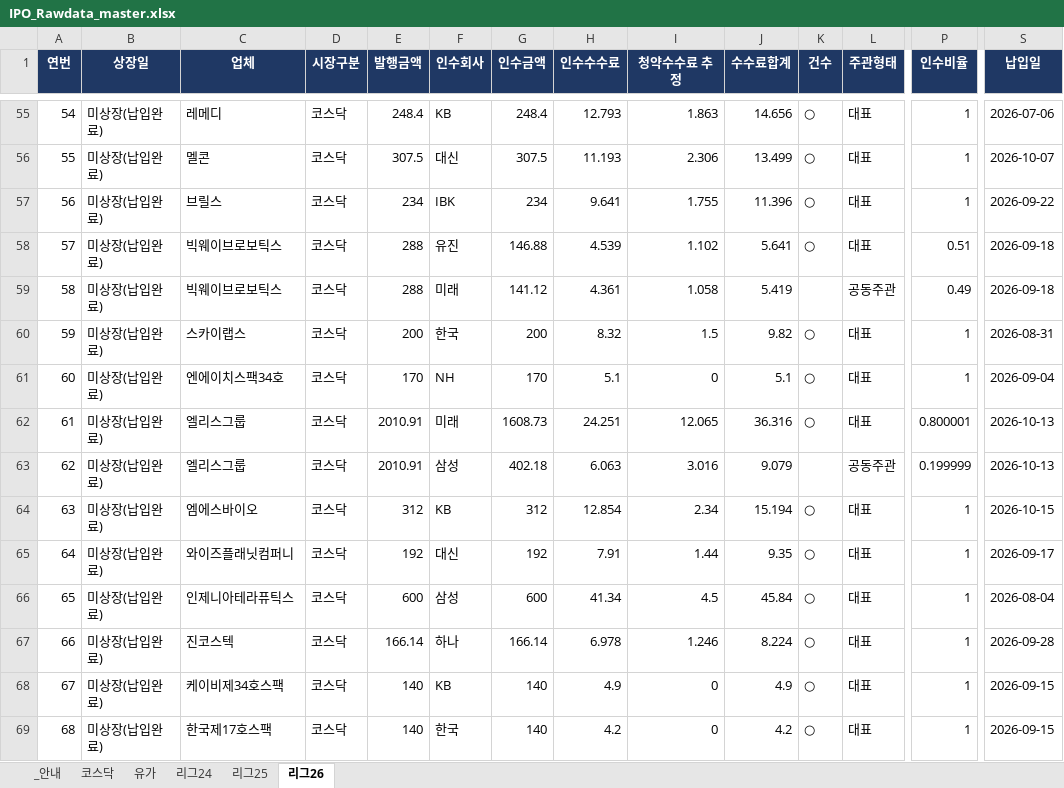
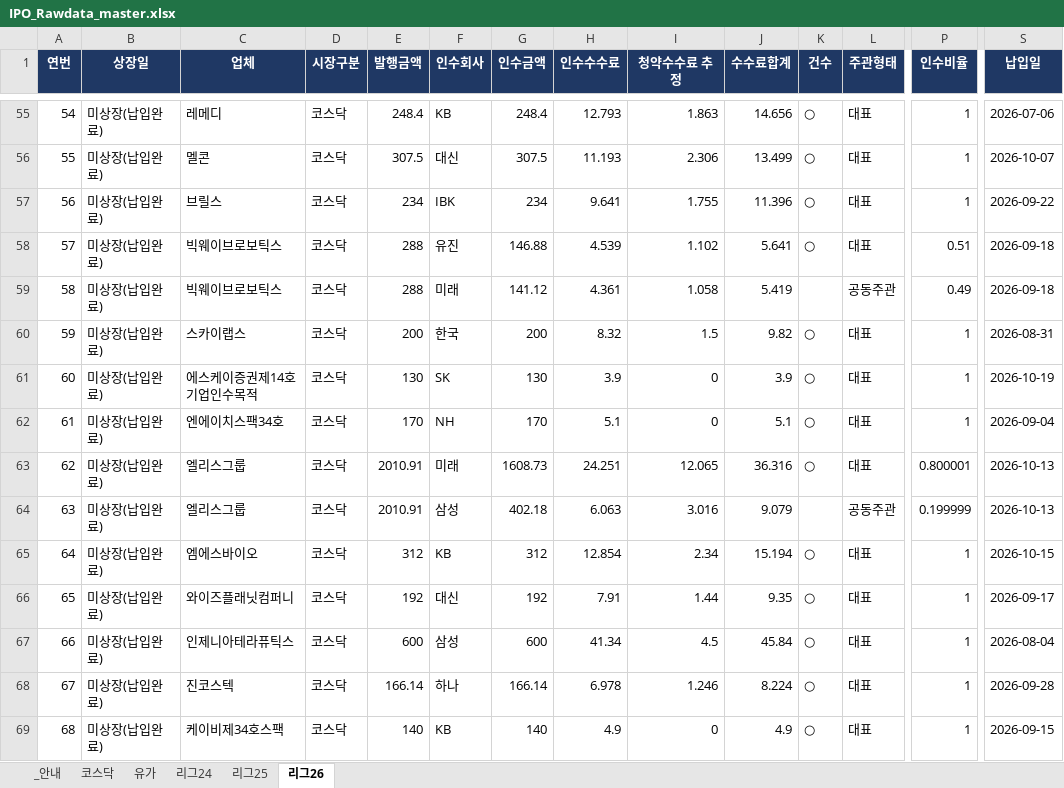
Before and after one commit to history-dungeon-user/IPO-MARKET-REVIEW, an Excel workbook: IPO_Rawdata_master.xlsx, sheet 리그26, drawn as a sheet; only a part is shown, gaps mark what is left out; the shorter side is filled out with more unchanged rows; values as stored, in another font and other column widths than the file's, no borders; addresses are those after the commit; rows hold the shown columns only; the diff names each change by its address in the sheet, - before the commit and + after, or states it on an @@ line.

```diff
--- a/IPO_Rawdata_master.xlsx (sheet 리그26)
+++ b/IPO_Rawdata_master.xlsx (sheet 리그26)
+row 61: 60 | 미상장(납입완료) | 에스케이증권제14호기업인수목적 | 코스닥 | 130 | SK | 130 | 3.9 | 0 | 3.9 | ○ | 대표 | 1 | 2026-10-19
@@ column A (연번) renumbered from row 62 down @@
```
Also changed, not shown: IPO_analysis.xlsx, 8 other files.
